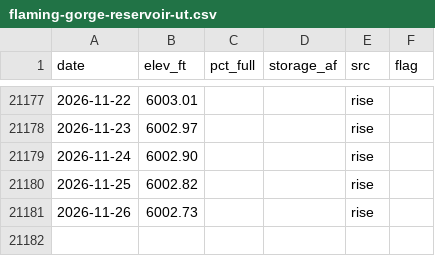
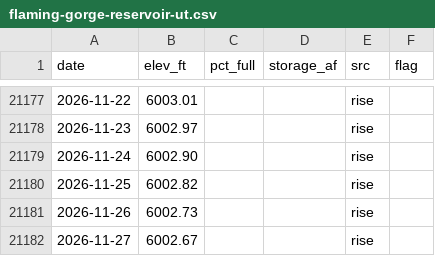
Before and after one commit to issbguru-png/lakelevelfinder, a CSV file: data/series/flaming-gorge-reservoir-ut.csv, drawn as a sheet; only a part is shown, gaps mark what is left out; the diff names each change by its address in the sheet, - before the commit and + after, or states it on an @@ line.

```diff
--- a/data/series/flaming-gorge-reservoir-ut.csv
+++ b/data/series/flaming-gorge-reservoir-ut.csv
+row 21182: 2026-11-27 | 6002.67 |  |  | rise
```
Also changed, not shown: data/series/blue-mesa-reservoir-co.csv, data/series/canyon-ferry-lake-mt.csv, 19 other files.
